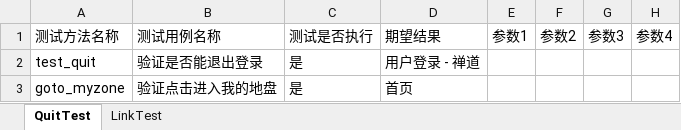
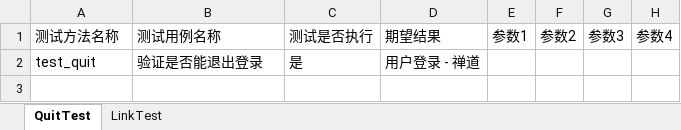
Before and after one commit to anqier-lala/PO_001, an Excel workbook: test_datas/main_suite/main_test.xlsx, sheet QuitTest, drawn as a sheet; values as stored, in another font and other column widths than the file's, no borders; the diff names each change by its address in the sheet, - before the commit and + after, or states it on an @@ line.

```diff
--- a/test_datas/main_suite/main_test.xlsx (sheet QuitTest)
+++ b/test_datas/main_suite/main_test.xlsx (sheet QuitTest)
-row 3: goto_myzone | 验证点击进入我的地盘 | 是 | 首页
```
Also changed, not shown: sheet LinkTest, test_datas/login_suite/login_test.xlsx, 33 other files.
